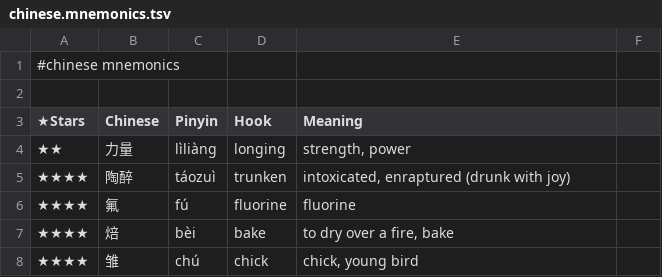
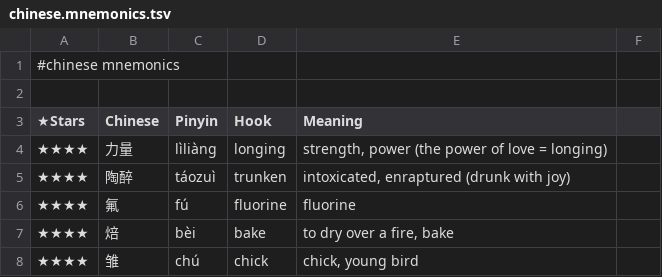
Before and after one commit to pannous/hieros, a TSV file: chinese/chinese.mnemonics.tsv, drawn as a sheet; only a part is shown.

Commit message:
mnemonic: strengthen 力量 hook rating

```diff
--- a/chinese/chinese.mnemonics.tsv
+++ b/chinese/chinese.mnemonics.tsv
@@ -3,3 +3,3 @@
 ★Stars 	Chinese 	Pinyin 	Hook 	Meaning
-★★	力量	lìliàng	longing	strength, power
+★★★★	力量	lìliàng	longing	strength, power (the power of love = longing)
 ★★★★	陶醉	táozuì	trunken	intoxicated, enraptured (drunk with joy)
```
